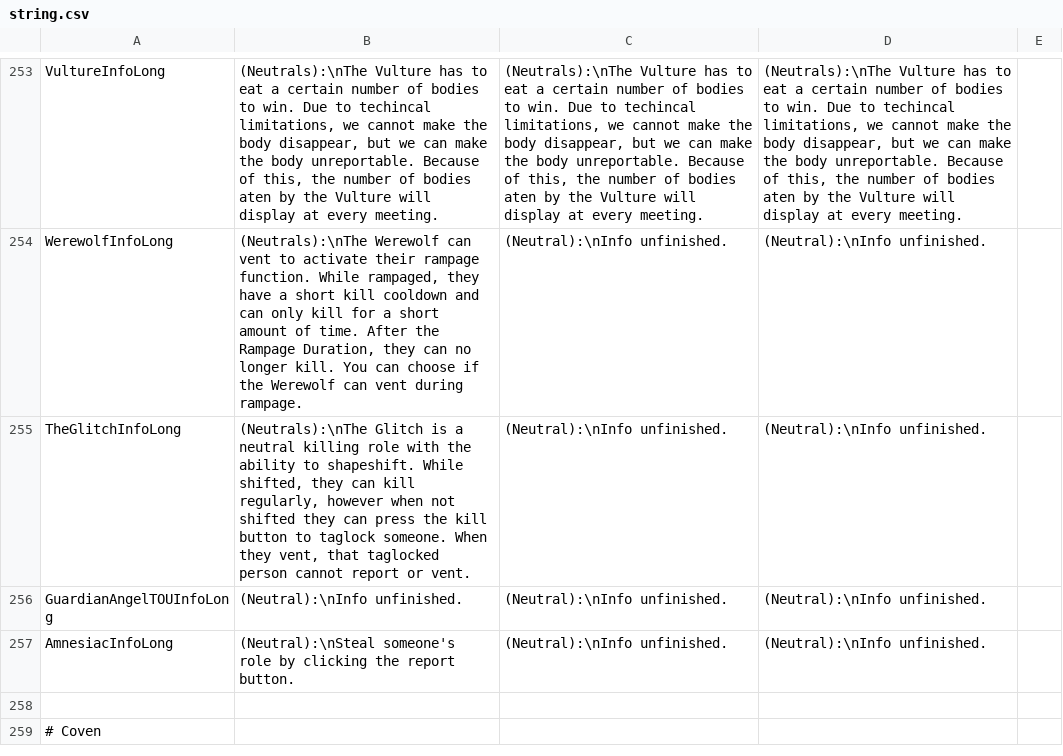
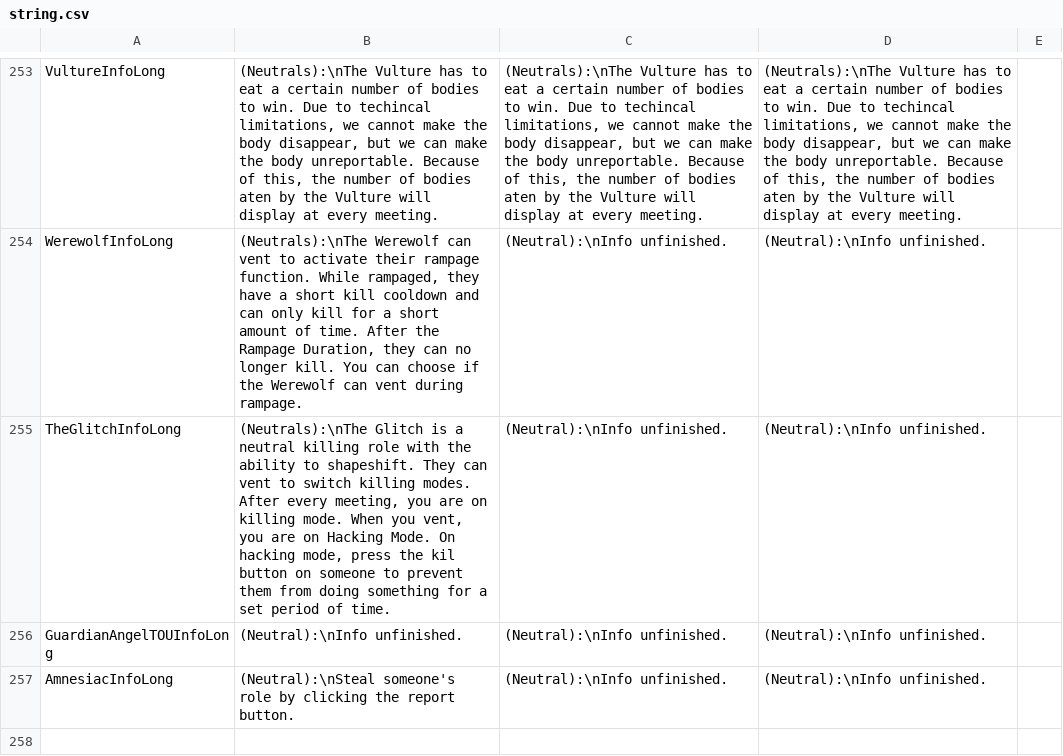
Before and after one commit to discus-sions/TownOfHost-TheOtherRoles, a CSV file: Resources/string.csv, drawn as a sheet; only a part is shown, gaps mark what is left out; the shorter side is filled out with more unchanged rows.

```diff
--- a/Resources/string.csv
+++ b/Resources/string.csv
@@ -254,3 +254,3 @@ VultureInfoLong,"(Neutrals):\nThe Vulture has to eat a certain number of bodies
 WerewolfInfoLong,"(Neutrals):\nThe Werewolf can vent to activate their rampage function. While rampaged, they have a short kill cooldown and can only kill for a short amount of time. After the Rampage Duration, they can no longer kill. You can choose if the Werewolf can vent during rampage.","(Neutral):\nInfo unfinished.","(Neutral):\nInfo unfinished."
-TheGlitchInfoLong,"(Neutrals):\nThe Glitch is a neutral killing role with the ability to shapeshift. While shifted, they can kill regularly, however when not shifted they can press the kill button to taglock someone. When they vent, that taglocked person cannot report or vent.","(Neutral):\nInfo unfinished.","(Neutral):\nInfo unfinished."
+TheGlitchInfoLong,"(Neutrals):\nThe Glitch is a neutral killing role with the ability to shapeshift. They can vent to switch killing modes. After every meeting, you are on killing mode. When you vent, you are on Hacking Mode. On hacking mode, press the kil button on someone to prevent them from doing something for a set period of time.","(Neutral):\nInfo unfinished.","(Neutral):\nInfo unfinished."
 GuardianAngelTOUInfoLong,"(Neutral):\nInfo unfinished.","(Neutral):\nInfo unfinished.","(Neutral):\nInfo unfinished."
```
Also changed, not shown: 7 other files.
